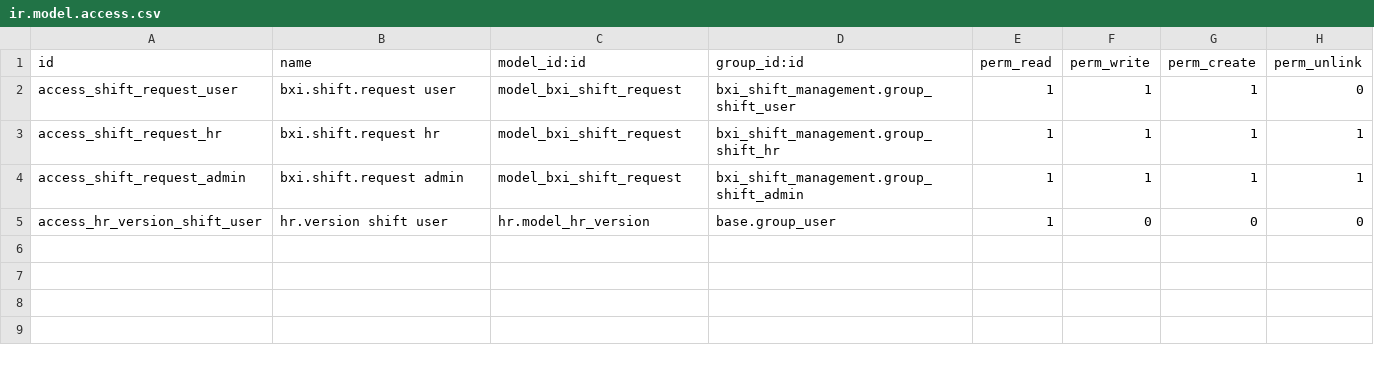
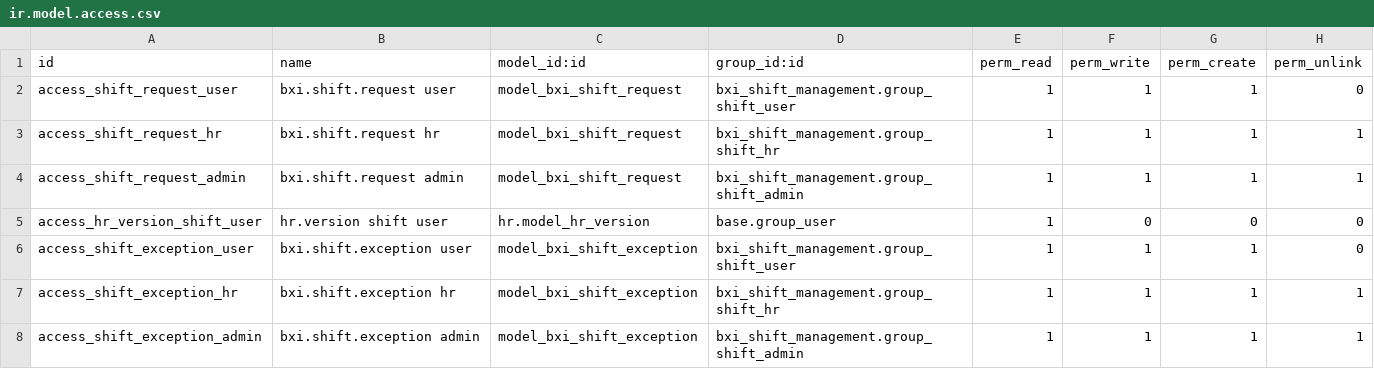
Before and after one commit to rohit-bxi/bxi_odoo_community, a CSV file: bxi_shift_management/security/ir.model.access.csv, drawn as a sheet.

Commit message:
Attandance and exceptional type update

```diff
--- a/bxi_shift_management/security/ir.model.access.csv
+++ b/bxi_shift_management/security/ir.model.access.csv
@@ -5 +5,4 @@ access_shift_request_admin,bxi.shift.request admin,model_bxi_shift_request,bxi_s
 access_hr_version_shift_user,hr.version shift user,hr.model_hr_version,base.group_user,1,0,0,0
+access_shift_exception_user,bxi.shift.exception user,model_bxi_shift_exception,bxi_shift_management.group_shift_user,1,1,1,0
+access_shift_exception_hr,bxi.shift.exception hr,model_bxi_shift_exception,bxi_shift_management.group_shift_hr,1,1,1,1
+access_shift_exception_admin,bxi.shift.exception admin,model_bxi_shift_exception,bxi_shift_management.group_shift_admin,1,1,1,1
```
Also changed, not shown: 10 other files.
